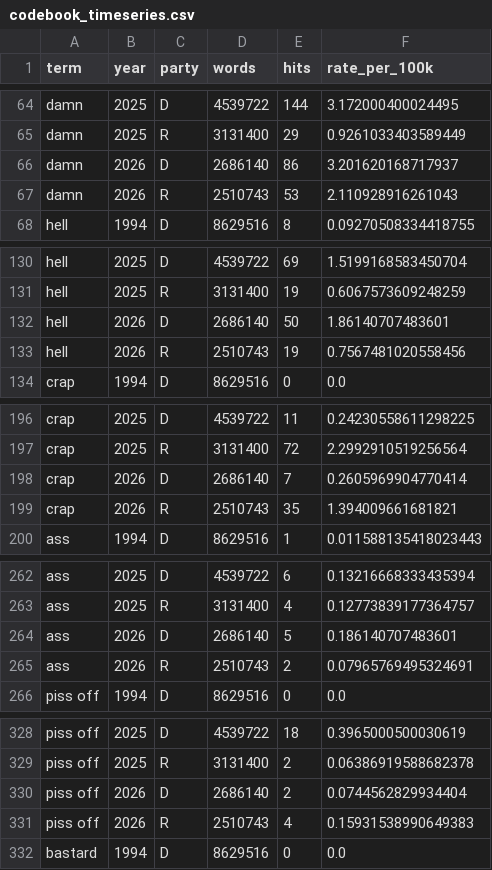
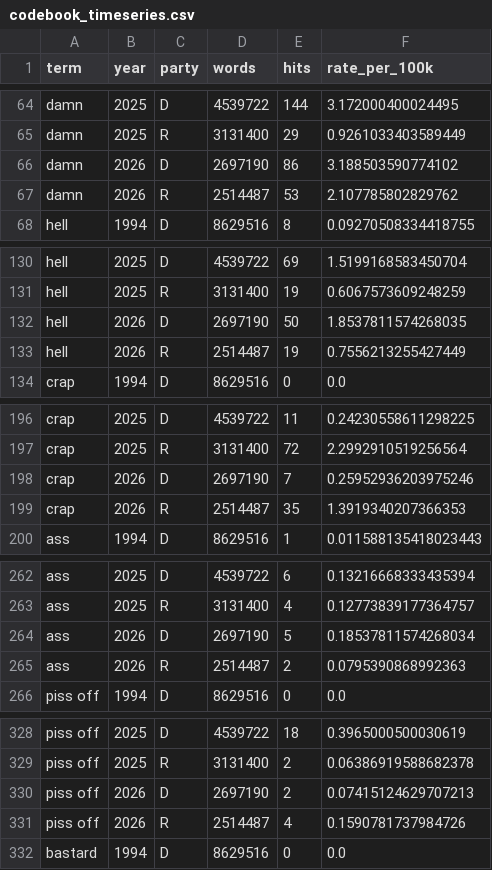
Before and after one commit to hanshanley/congressional_record, a CSV file: outputs/figures/profanity_terms/codebook_timeseries.csv, drawn as a sheet; only a part is shown, gaps mark what is left out; the diff covers the shown part only.

```diff
--- a/outputs/figures/profanity_terms/codebook_timeseries.csv
+++ b/outputs/figures/profanity_terms/codebook_timeseries.csv
@@ -65,4 +65,4 @@ damn,2025,D,4539722,144,3.172000400024495
 damn,2025,R,3131400,29,0.9261033403589449
-damn,2026,D,2686140,86,3.201620168717937
-damn,2026,R,2510743,53,2.110928916261043
+damn,2026,D,2697190,86,3.188503590774102
+damn,2026,R,2514487,53,2.107785802829762
 hell,1994,D,8629516,8,0.09270508334418755
@@ -131,4 +131,4 @@ hell,2025,D,4539722,69,1.5199168583450704
 hell,2025,R,3131400,19,0.6067573609248259
-hell,2026,D,2686140,50,1.86140707483601
-hell,2026,R,2510743,19,0.7567481020558456
+hell,2026,D,2697190,50,1.8537811574268035
+hell,2026,R,2514487,19,0.7556213255427449
 crap,1994,D,8629516,0,0.0
@@ -197,4 +197,4 @@ crap,2025,D,4539722,11,0.24230558611298225
 crap,2025,R,3131400,72,2.2992910519256564
-crap,2026,D,2686140,7,0.2605969904770414
-crap,2026,R,2510743,35,1.394009661681821
+crap,2026,D,2697190,7,0.25952936203975246
+crap,2026,R,2514487,35,1.3919340207366353
 ass,1994,D,8629516,1,0.011588135418023443
@@ -263,4 +263,4 @@ ass,2025,D,4539722,6,0.13216668333435394
 ass,2025,R,3131400,4,0.12773839177364757
-ass,2026,D,2686140,5,0.186140707483601
-ass,2026,R,2510743,2,0.07965769495324691
+ass,2026,D,2697190,5,0.18537811574268034
+ass,2026,R,2514487,2,0.0795390868992363
 piss off,1994,D,8629516,0,0.0
@@ -329,4 +329,4 @@ piss off,2025,D,4539722,18,0.3965000500030619
 piss off,2025,R,3131400,2,0.06386919588682378
-piss off,2026,D,2686140,2,0.0744562829934404
-piss off,2026,R,2510743,4,0.15931538990649383
+piss off,2026,D,2697190,2,0.07415124629707213
+piss off,2026,R,2514487,4,0.1590781737984726
 bastard,1994,D,8629516,0,0.0
```
Also changed, not shown: 159 edited cells elsewhere in this file, outputs/figures/profanity_terms/timeseries.csv, site/figures/profanity_terms/codebook_timeseries.csv, 45 other files.
